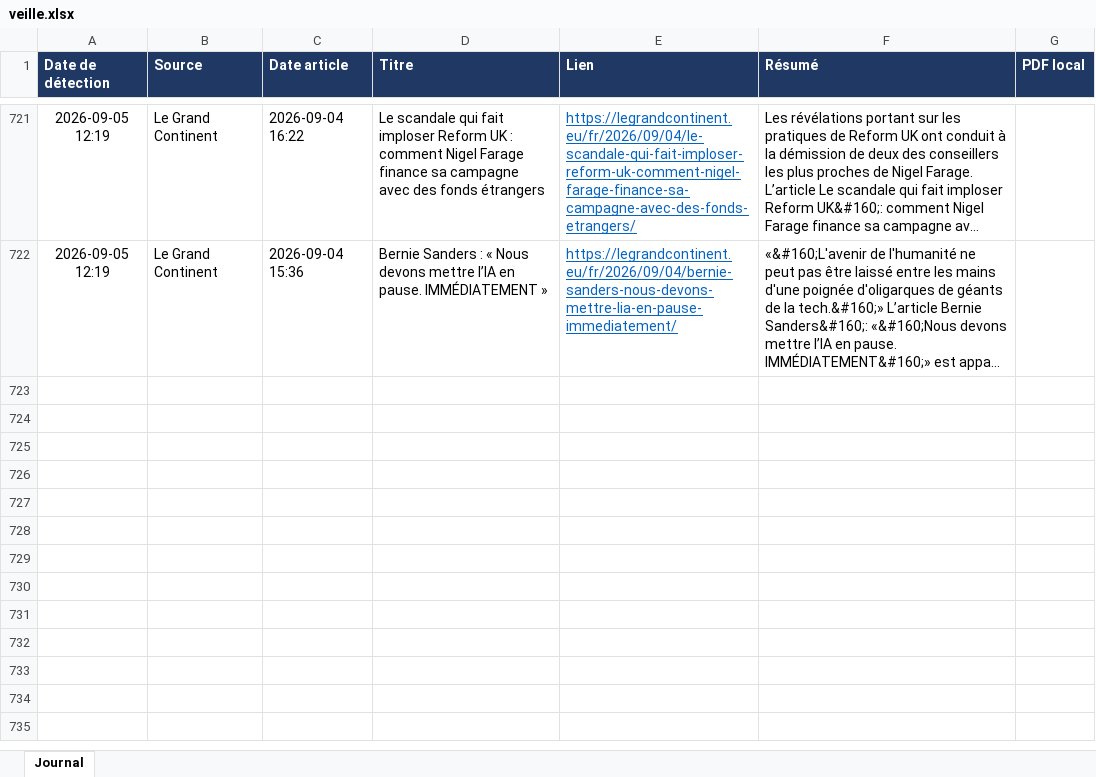
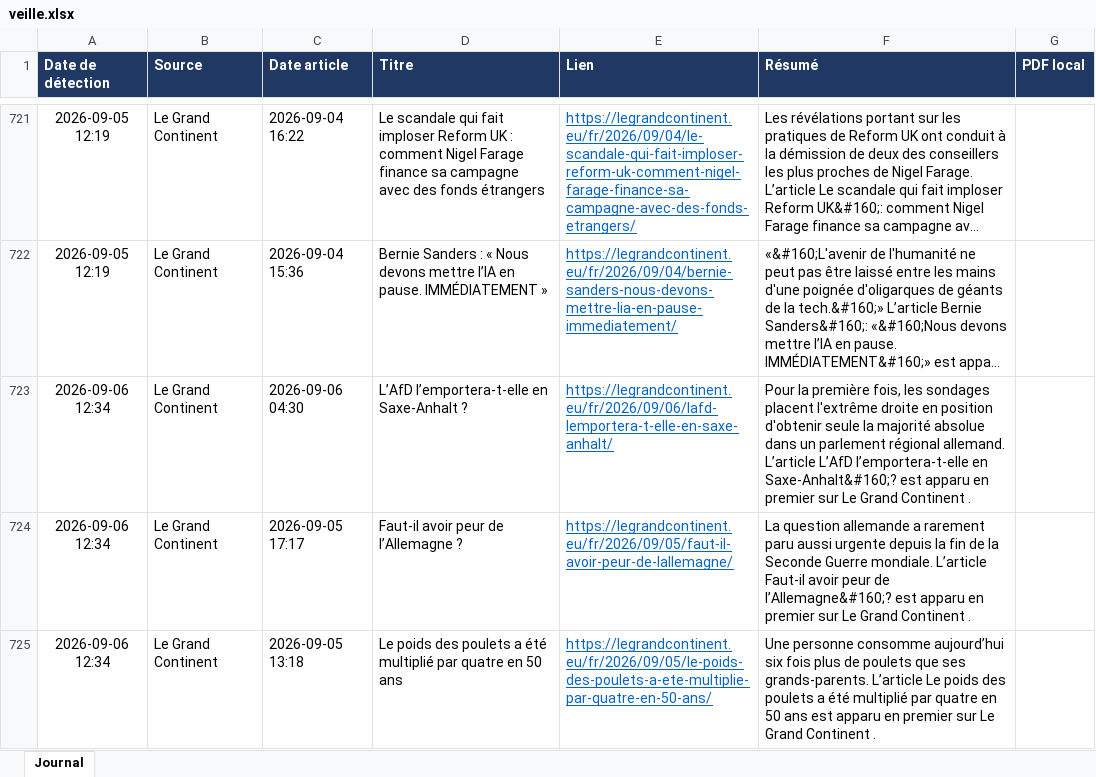
Before and after one commit to LoicSchreiber/Veille-HG-Marion, an Excel workbook: veille.xlsx, sheet Journal, drawn as a sheet; only a part is shown, gaps mark what is left out; long unchanged cells end in …; values as stored, in another font and other column widths than the file's, no borders; the diff names each change by its address in the sheet, - before the commit and + after, or states it on an @@ line.

```diff
--- a/veille.xlsx (sheet Journal)
+++ b/veille.xlsx (sheet Journal)
+row 723: 2026-09-06 12:34 | Le Grand Continent | 2026-09-06 04:30 | L’AfD l’emportera-t-elle en Saxe-Anhalt ? | https://legrandcontinent.eu/fr/2026/09/06/lafd-lemportera-t-elle-en-saxe-anhalt/ | Pour la première fois, les sondages placent l'extrême droite en position d'obtenir seule la majorité absolue dans un parlement régional allemand. L’article L’AfD l’emportera-t-elle en Saxe-Anhalt&#160;? est apparu en premier sur Le Grand Continent .
+row 724: 2026-09-06 12:34 | Le Grand Continent | 2026-09-05 17:17 | Faut-il avoir peur de l’Allemagne ? | https://legrandcontinent.eu/fr/2026/09/05/faut-il-avoir-peur-de-lallemagne/ | La question allemande a rarement paru aussi urgente depuis la fin de la Seconde Guerre mondiale. L’article Faut-il avoir peur de l’Allemagne&#160;? est apparu en premier sur Le Grand Continent .
+row 725: 2026-09-06 12:34 | Le Grand Continent | 2026-09-05 13:18 | Le poids des poulets a été multiplié par quatre en 50 ans | https://legrandcontinent.eu/fr/2026/09/05/le-poids-des-poulets-a-ete-multiplie-par-quatre-en-50-ans/ | Une personne consomme aujourd’hui six fois plus de poulets que ses grands-parents. L’article Le poids des poulets a été multiplié par quatre en 50 ans est apparu en premier sur Le Grand Continent .
```
Also changed, not shown: 4 other files.
